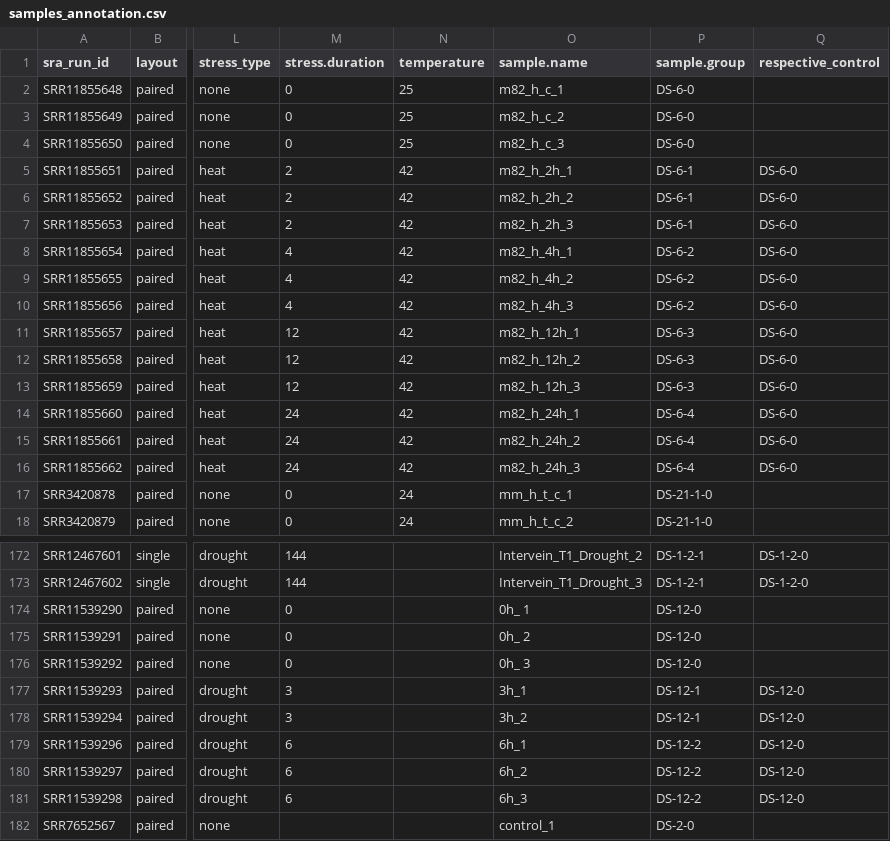
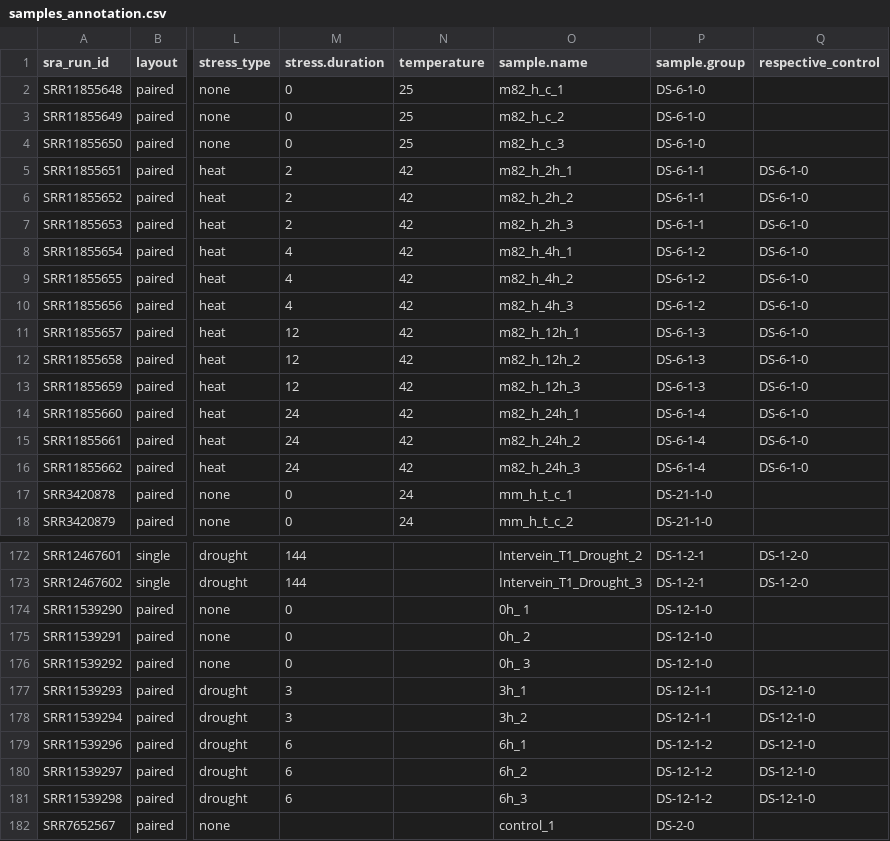
Before and after one commit to NAMlab/tomato-rna-meta, a CSV file: data/samples_annotation.csv, drawn as a sheet; only a part is shown, gaps mark what is left out; the diff covers the shown part only; the diff names each change by its address in the sheet, - before the commit and + after, or states it on an @@ line.

Commit message:
update samples annotation and fold changes

```diff
--- a/data/samples_annotation.csv
+++ b/data/samples_annotation.csv
-P2:P4 (sample.group): DS-6-0
+P2:P4 (sample.group): DS-6-1-0
-P5:P7 (sample.group): DS-6-1
+P5:P7 (sample.group): DS-6-1-1
-Q5:Q16 (respective_control): DS-6-0
+Q5:Q16 (respective_control): DS-6-1-0
-P8:P10 (sample.group): DS-6-2
+P8:P10 (sample.group): DS-6-1-2
-P11:P13 (sample.group): DS-6-3
+P11:P13 (sample.group): DS-6-1-3
-P14:P16 (sample.group): DS-6-4
+P14:P16 (sample.group): DS-6-1-4
-P174:P176 (sample.group): DS-12-0
+P174:P176 (sample.group): DS-12-1-0
-P177:P178 (sample.group): DS-12-1
+P177:P178 (sample.group): DS-12-1-1
-Q177:Q181 (respective_control): DS-12-0
+Q177:Q181 (respective_control): DS-12-1-0
-P179:P181 (sample.group): DS-12-2
+P179:P181 (sample.group): DS-12-1-2
```
Also changed, not shown: 54 edited cells elsewhere in this file, 1 other file.
